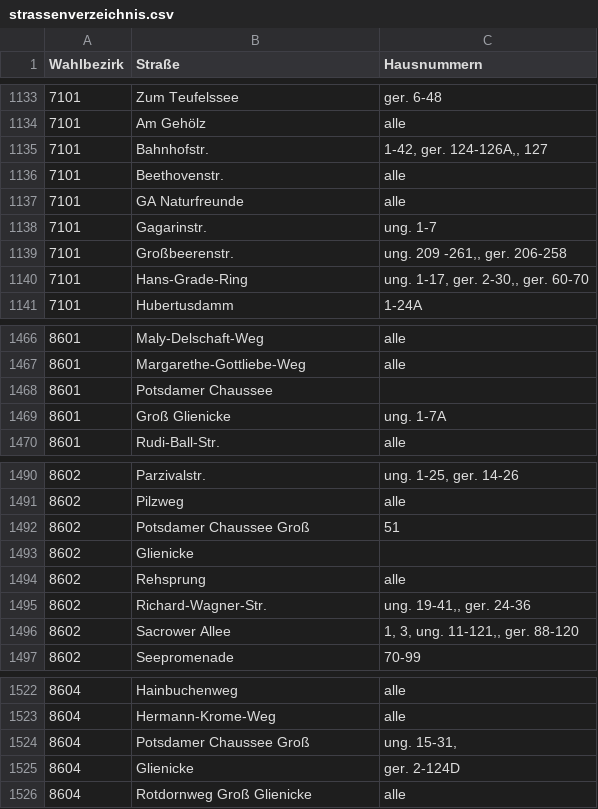
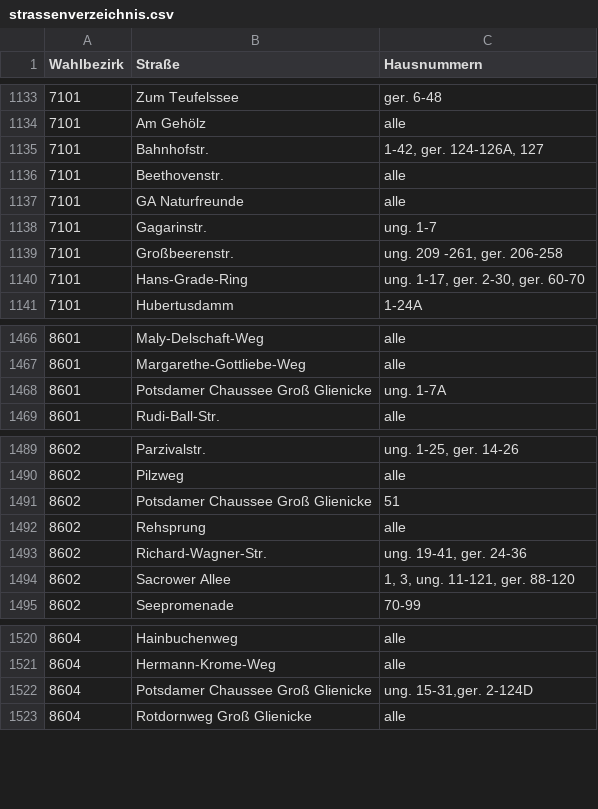
Before and after one commit to open-data-potsdam/potsdam-wahllokale-2019, a CSV file: strassenverzeichnis.csv, drawn as a sheet; only a part is shown, gaps mark what is left out; the diff covers the shown part only.

Commit message:
Manual fixes to output data
Join long lines

Remove double commas ,,

```diff
--- a/strassenverzeichnis.csv
+++ b/strassenverzeichnis.csv
@@ -1134,3 +1134,3 @@ Wahlbezirk,Straße,Hausnummern
 7101,Am Gehölz,alle
-7101,Bahnhofstr.,"1-42, ger. 124-126A,, 127"
+7101,Bahnhofstr.,"1-42, ger. 124-126A, 127"
 7101,Beethovenstr.,alle
@@ -1138,4 +1138,4 @@ Wahlbezirk,Straße,Hausnummern
 7101,Gagarinstr.,ung. 1-7
-7101,Großbeerenstr.,"ung. 209 -261,, ger. 206-258"
-7101,Hans-Grade-Ring,"ung. 1-17, ger. 2-30,, ger. 60-70"
+7101,Großbeerenstr.,"ung. 209 -261, ger. 206-258"
+7101,Hans-Grade-Ring,"ung. 1-17, ger. 2-30, ger. 60-70"
 7101,Hubertusdamm,1-24A
@@ -1467,4 +1467,3 @@ Wahlbezirk,Straße,Hausnummern
 8601,Margarethe-Gottliebe-Weg,alle
-8601,Potsdamer Chaussee,
-8601,Groß Glienicke,ung. 1-7A
+8601,Potsdamer Chaussee Groß Glienicke,ung. 1-7A
 8601,Rudi-Ball-Str.,alle
@@ -1491,7 +1490,6 @@ Wahlbezirk,Straße,Hausnummern
 8602,Pilzweg,alle
-8602,Potsdamer Chaussee Groß,51
-8602,Glienicke,
+8602,Potsdamer Chaussee Groß Glienicke,51
 8602,Rehsprung,alle
-8602,Richard-Wagner-Str.,"ung. 19-41,, ger. 24-36"
-8602,Sacrower Allee,"1, 3, ung. 11-121,, ger. 88-120"
+8602,Richard-Wagner-Str.,"ung. 19-41, ger. 24-36"
+8602,Sacrower Allee,"1, 3, ung. 11-121, ger. 88-120"
 8602,Seepromenade,70-99
@@ -1523,4 +1521,3 @@ Wahlbezirk,Straße,Hausnummern
 8604,Hermann-Krome-Weg,alle
-8604,Potsdamer Chaussee Groß,"ung. 15-31,"
-8604,Glienicke,ger. 2-124D
+8604,Potsdamer Chaussee Groß Glienicke,"ung. 15-31,ger. 2-124D"
 8604,Rotdornweg Groß Glienicke,alle
```
Also changed, not shown: 29 edited cells elsewhere in this file.
